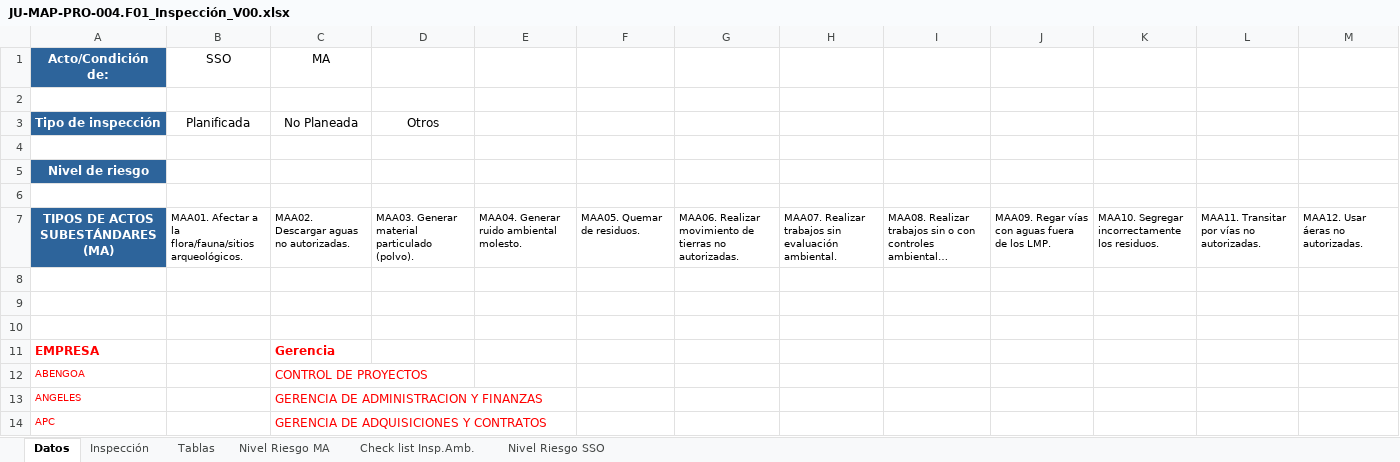
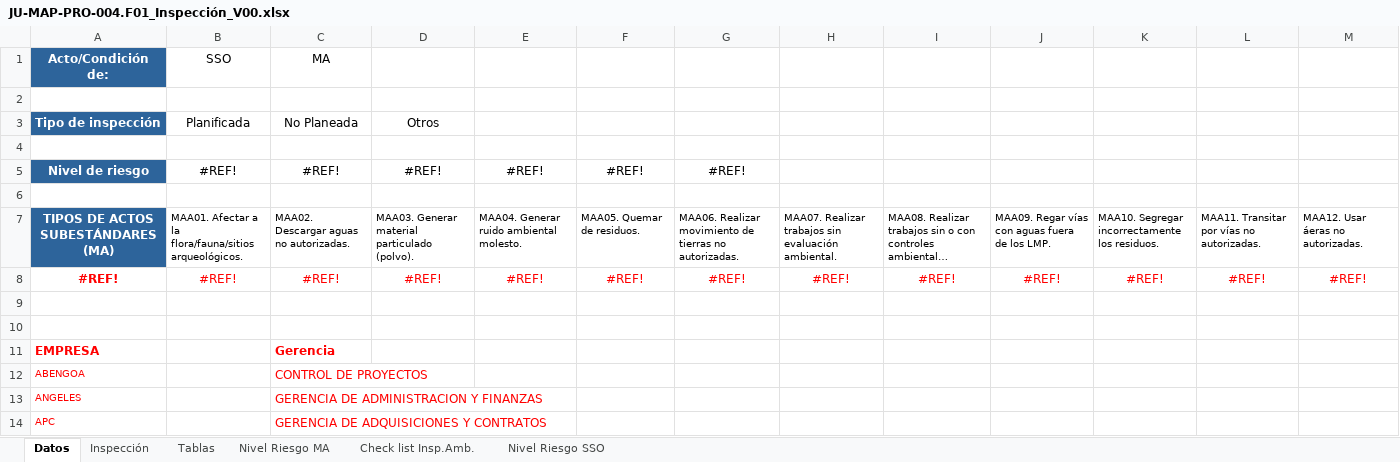
Before and after one commit to Jhonnymv/Gestiona, an Excel workbook: GestionAmbiental/wwwroot/ExcelTemplates/Inspecciones/JU-MAP-PRO-004.F01_Inspección_V00.xlsx, sheet Datos, drawn as a sheet; only a part is shown; long unchanged cells end in …; values as stored, in another font and other column widths than the file's, no borders; rows hold the shown columns only; the diff names each change by its address in the sheet, - before the commit and + after, or states it on an @@ line.

```diff
--- a/GestionAmbiental/wwwroot/ExcelTemplates/Inspecciones/JU-MAP-PRO-004.F01_Inspección_V00.xlsx (sheet Datos)
+++ b/GestionAmbiental/wwwroot/ExcelTemplates/Inspecciones/JU-MAP-PRO-004.F01_Inspección_V00.xlsx (sheet Datos)
-B5 (SSO): (empty)
+B5 (SSO): #REF!
-C5 (MA): (empty)
+C5 (MA): #REF!
-D5: (empty)
+D5: #REF!
-E5: (empty)
+E5: #REF!
-F5: (empty)
+F5: #REF!
-G5: (empty)
+G5: #REF!
-row 8: (empty)
+row 8: #REF! | #REF! | #REF! | #REF! | #REF! | #REF! | #REF! | #REF! | #REF! | #REF! | #REF! | #REF! | #REF!
```
Also changed, not shown: sheet Inspección, 3 other files.
